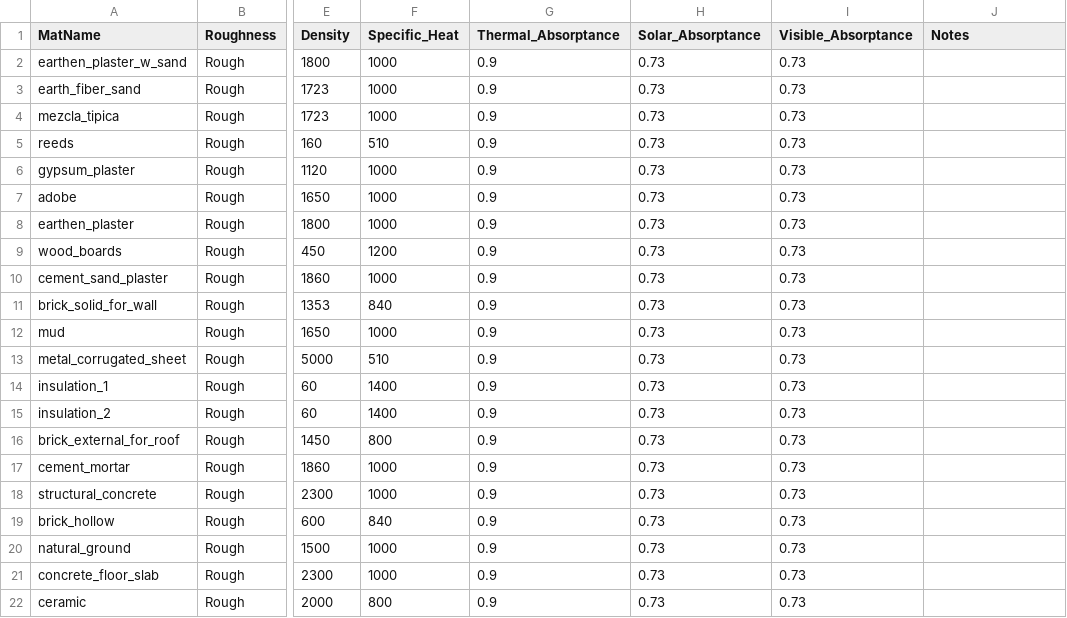
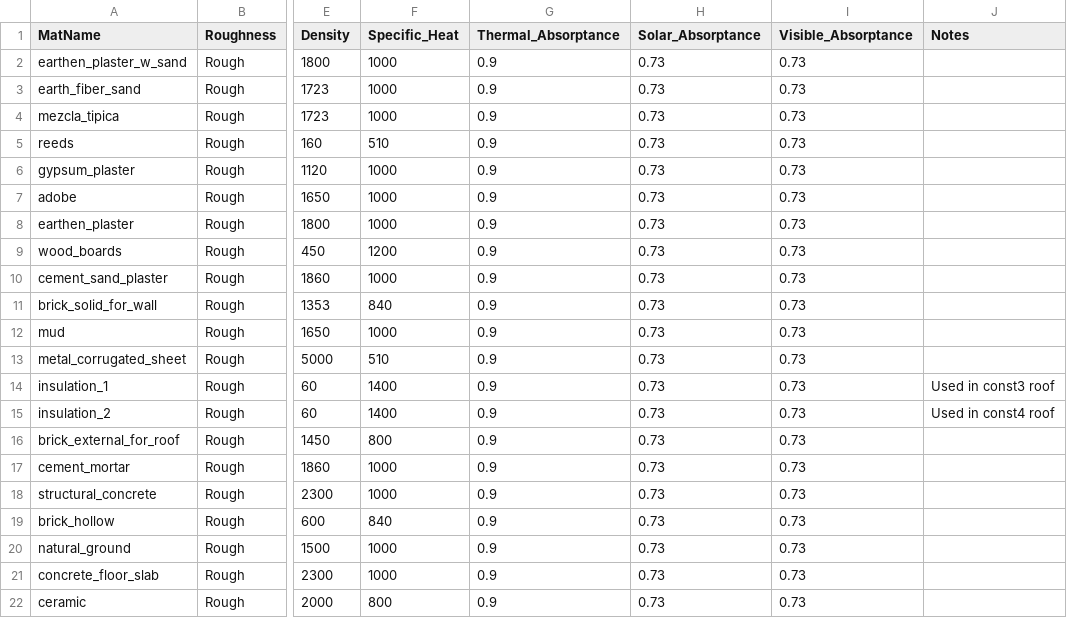
Before and after one commit to UCL/simstock_qgis, a CSV file: simstock_qgis/Database/DB-Fabric-MATERIAL.csv, drawn as a sheet; only a part is shown, gaps mark what is left out; the diff names each change by its address in the sheet, - before the commit and + after, or states it on an @@ line.

Commit message:
Added notes

```diff
--- a/simstock_qgis/Database/DB-Fabric-MATERIAL.csv
+++ b/simstock_qgis/Database/DB-Fabric-MATERIAL.csv
-J14 (Notes): (empty)
+J14 (Notes): Used in const3 roof
-J15 (Notes): (empty)
+J15 (Notes): Used in const4 roof
```
